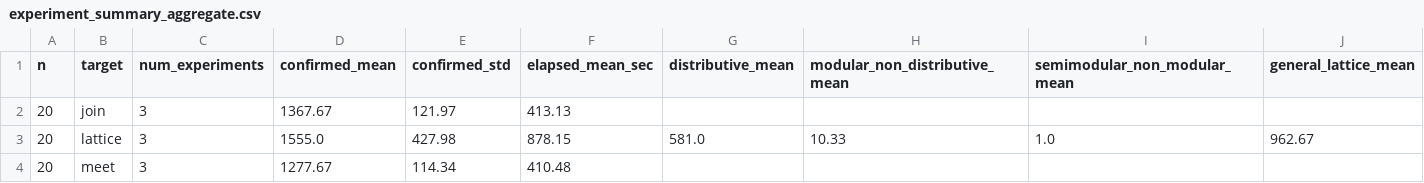
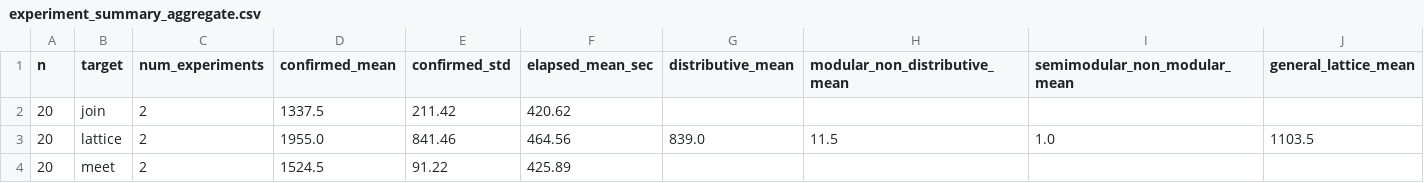
Before and after one commit to arnauldmwafise/poset-lattice-generation-rl, a CSV file: outputs/experiment_summary_aggregate.csv, drawn as a sheet.

```diff
--- a/outputs/experiment_summary_aggregate.csv
+++ b/outputs/experiment_summary_aggregate.csv
@@ -1,4 +1,4 @@
 n,target,num_experiments,confirmed_mean,confirmed_std,elapsed_mean_sec,distributive_mean,modular_non_distributive_mean,semimodular_non_modular_mean,general_lattice_mean
-20,join,3,1367.67,121.97,413.13,,,,
-20,lattice,3,1555.0,427.98,878.15,581.0,10.33,1.0,962.67
-20,meet,3,1277.67,114.34,410.48,,,,
+20,join,2,1337.5,211.42,420.62,,,,
+20,lattice,2,1955.0,841.46,464.56,839.0,11.5,1.0,1103.5
+20,meet,2,1524.5,91.22,425.89,,,,
```
Also changed, not shown: outputs/exp1/classified_categories_colab_n20/2_modular_non_distributive_m3_n20_colab.csv, outputs/exp1/classified_categories_colab_n20/3_semimodular_non_modular_n5_n20_colab.csv, 23 other files.
